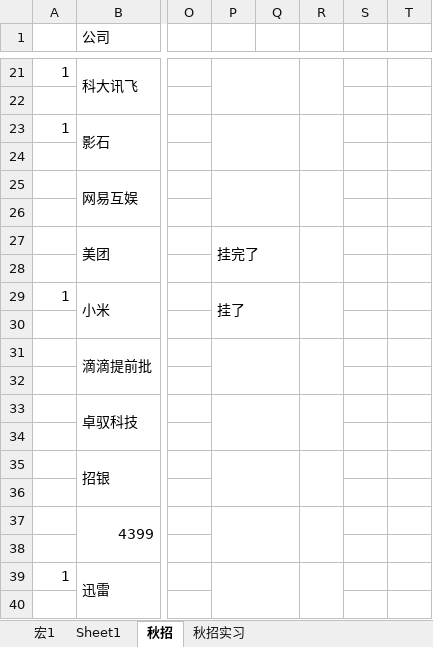
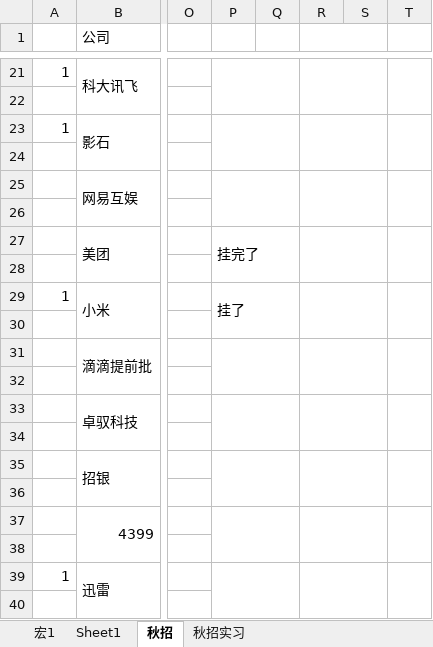
Before and after one commit to majiajun1/Java-for-learning, an Excel workbook: 投递记录.xlsx, sheet 秋招, drawn as a sheet; only a part is shown, gaps mark what is left out; values as stored, in another font and other column widths than the file's, no cell formats; removed rows and columns are numbered as before the commit, all else as after; the diff covers the shown part only; the diff names each change by its address in the sheet, - before the commit and + after, or states it on an @@ line.

```diff
--- a/投递记录.xlsx (sheet 秋招)
+++ b/投递记录.xlsx (sheet 秋招)
-R1:R2 merged
+R1:S2 merged
+T1:T2 merged
-R21:R22 merged
+R21:S22 merged
+T21:T22 merged
-R23:R24 merged
+R23:S24 merged
+T23:T24 merged
-R25:R26 merged
+R25:S26 merged
+T25:T26 merged
-R27:R28 merged
+R27:S28 merged
+T27:T28 merged
-R29:R30 merged
+R29:S30 merged
+T29:T30 merged
-R31:R32 merged
+R31:S32 merged
+T31:T32 merged
-R33:R34 merged
+R33:S34 merged
+T33:T34 merged
-R35:R36 merged
+R35:S36 merged
+T35:T36 merged
-R37:R38 merged
+R37:S38 merged
+T37:T38 merged
-R39:R40 merged
+R39:S40 merged
+T39:T40 merged
```
Also changed, not shown: 66 added rows, 28 removed rows, 17 edited cells and merged cells elsewhere in this sheet, sheet 秋招实习, cell formats, 26 other files.
